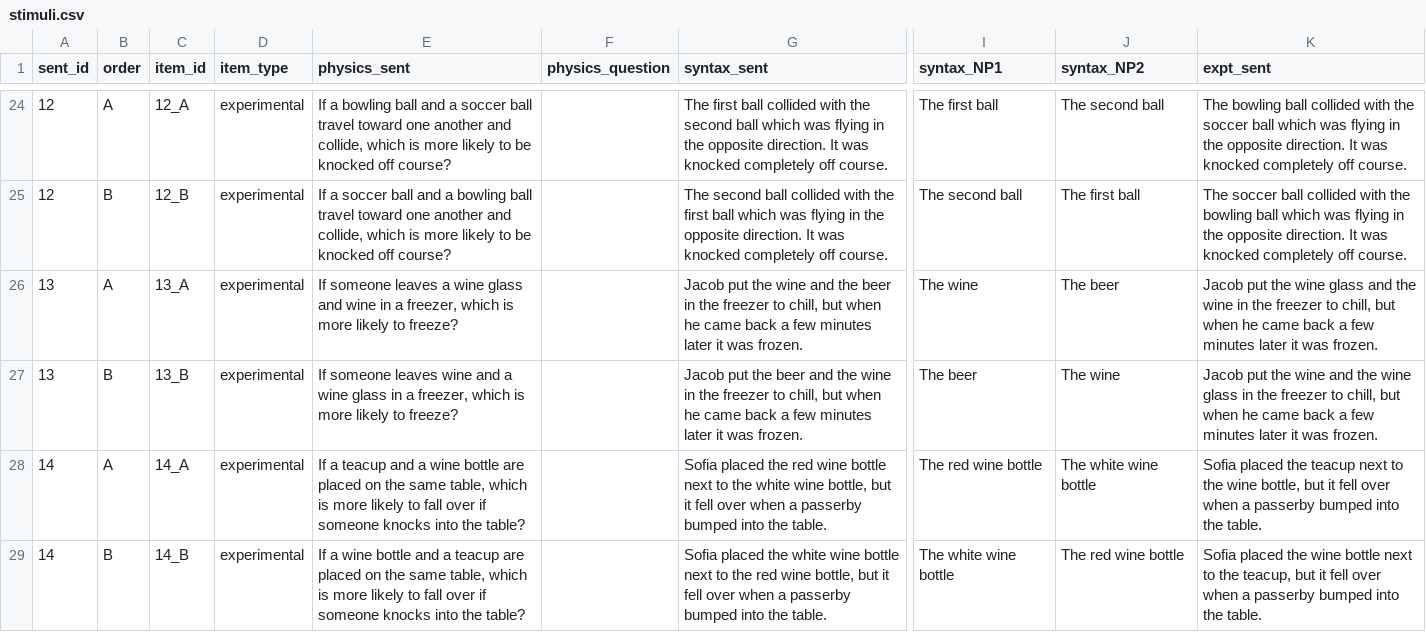
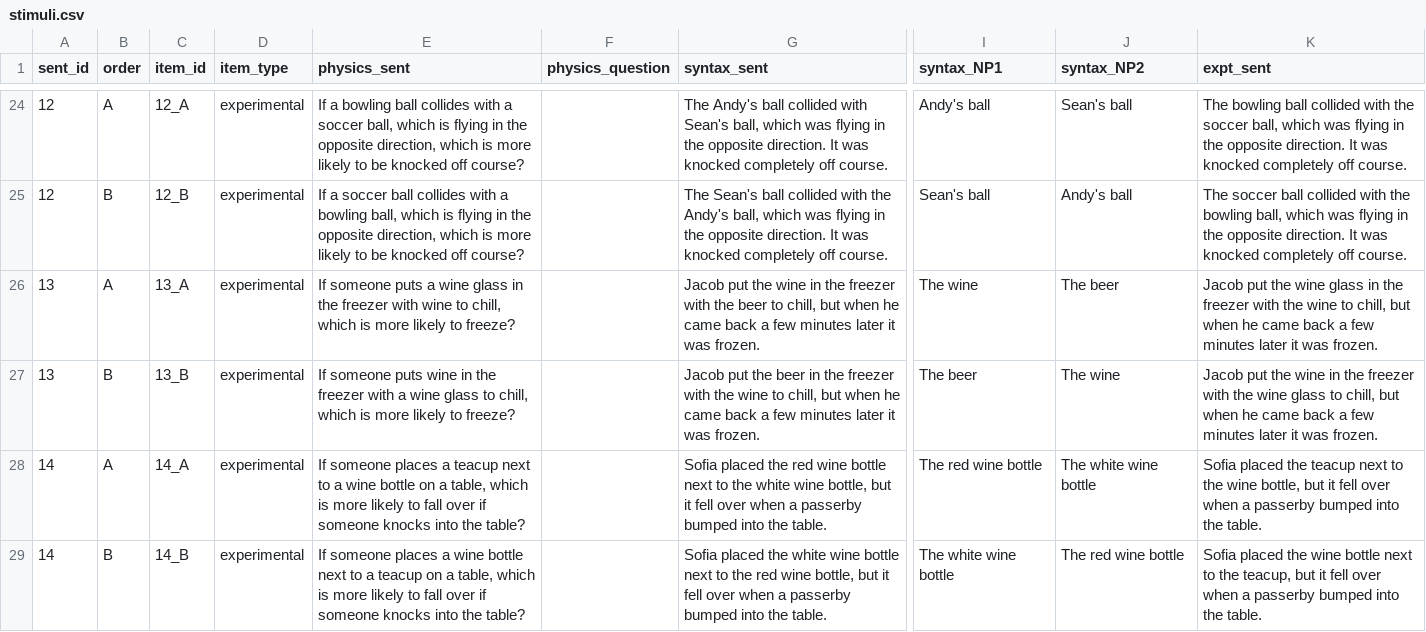
Before and after one commit to camrobjones/pipr, a CSV file: data/stimuli.csv, drawn as a sheet; only a part is shown, gaps mark what is left out; the diff covers the shown part only; the diff names each change by its address in the sheet, - before the commit and + after, or states it on an @@ line.

```diff
--- a/data/stimuli.csv
+++ b/data/stimuli.csv
-E24 (physics_sent): …bowling ball and a soccer ball travel toward one another and collide, which is…
+E24 (physics_sent): …bowling ball collides with a soccer ball, which is flying in the opposite direction, which is…
-G24 (syntax_sent): The first ball collided with the second ball which was…
+G24 (syntax_sent): The Andy's ball collided with Sean's ball, which was…
-I24 (syntax_NP1): The first ball
+I24 (syntax_NP1): Andy's ball
-J24 (syntax_NP2): The second ball
+J24 (syntax_NP2): Sean's ball
-K24 (expt_sent): …the soccer ball which was…
+K24 (expt_sent): …the soccer ball, which was…
-E25 (physics_sent): …soccer ball and a bowling ball travel toward one another and collide, which is…
+E25 (physics_sent): …soccer ball collides with a bowling ball, which is flying in the opposite direction, which is…
-G25 (syntax_sent): The second ball collided with the first ball which was…
+G25 (syntax_sent): The Sean's ball collided with the Andy's ball, which was…
-I25 (syntax_NP1): The second ball
+I25 (syntax_NP1): Sean's ball
-J25 (syntax_NP2): The first ball
+J25 (syntax_NP2): Andy's ball
-K25 (expt_sent): …the bowling ball which was…
+K25 (expt_sent): …the bowling ball, which was…
-E26 (physics_sent): If someone leaves a wine glass and wine in a freezer, which is…
+E26 (physics_sent): If someone puts a wine glass in the freezer with wine to chill, which is…
-G26 (syntax_sent): …the wine and the beer in the freezer to chill,…
+G26 (syntax_sent): …the wine in the freezer with the beer to chill,…
-K26 (expt_sent): …wine glass and the wine in the freezer to chill,…
+K26 (expt_sent): …wine glass in the freezer with the wine to chill,…
-E27 (physics_sent): If someone leaves wine and a wine glass in a freezer, which is…
+E27 (physics_sent): If someone puts wine in the freezer with a wine glass to chill, which is…
-G27 (syntax_sent): …the beer and the wine in the freezer to chill,…
+G27 (syntax_sent): …the beer in the freezer with the wine to chill,…
-K27 (expt_sent): …the wine and the wine glass in the freezer to chill,…
+K27 (expt_sent): …the wine in the freezer with the wine glass to chill,…
-E28 (physics_sent): If a teacup and a wine bottle are placed on the same table, which…
+E28 (physics_sent): If someone places a teacup next to a wine bottle on a table, which…
-E29 (physics_sent): If a wine bottle and a teacup are placed on the same table, which…
+E29 (physics_sent): If someone places a wine bottle next to a teacup on a table, which…
```
Also changed, not shown: 101 edited cells elsewhere in this file, data/catch.csv, data/fillers.csv, 22 other files.
